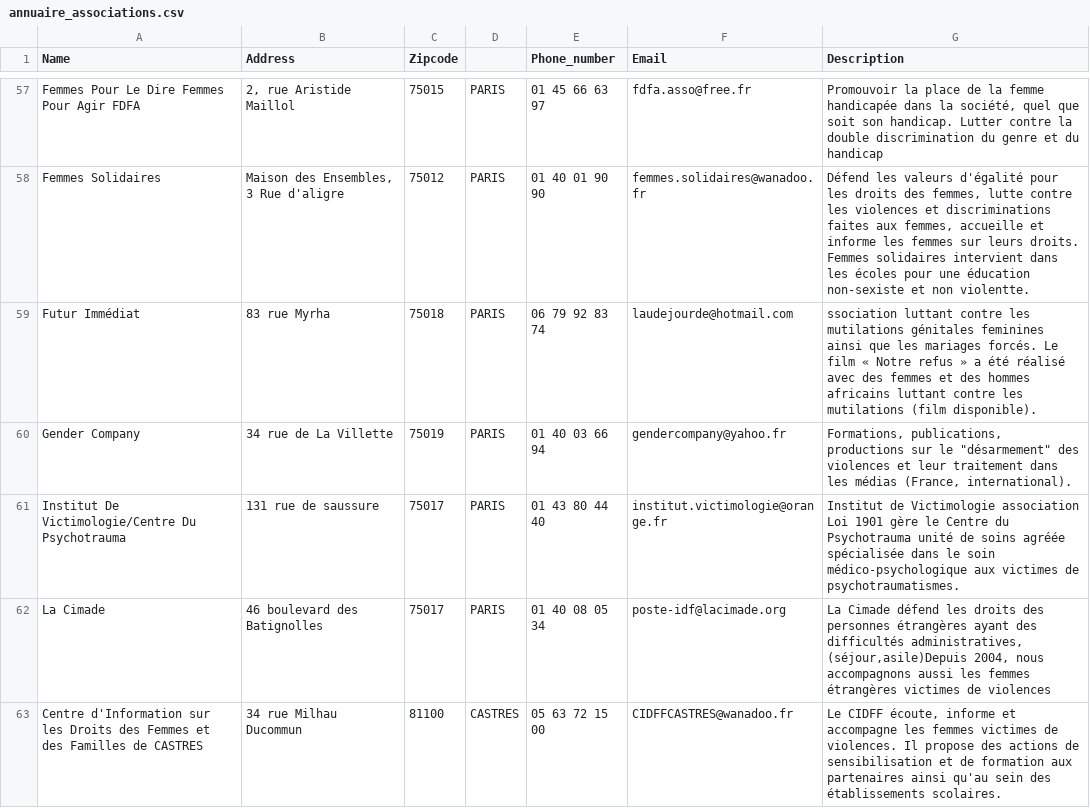
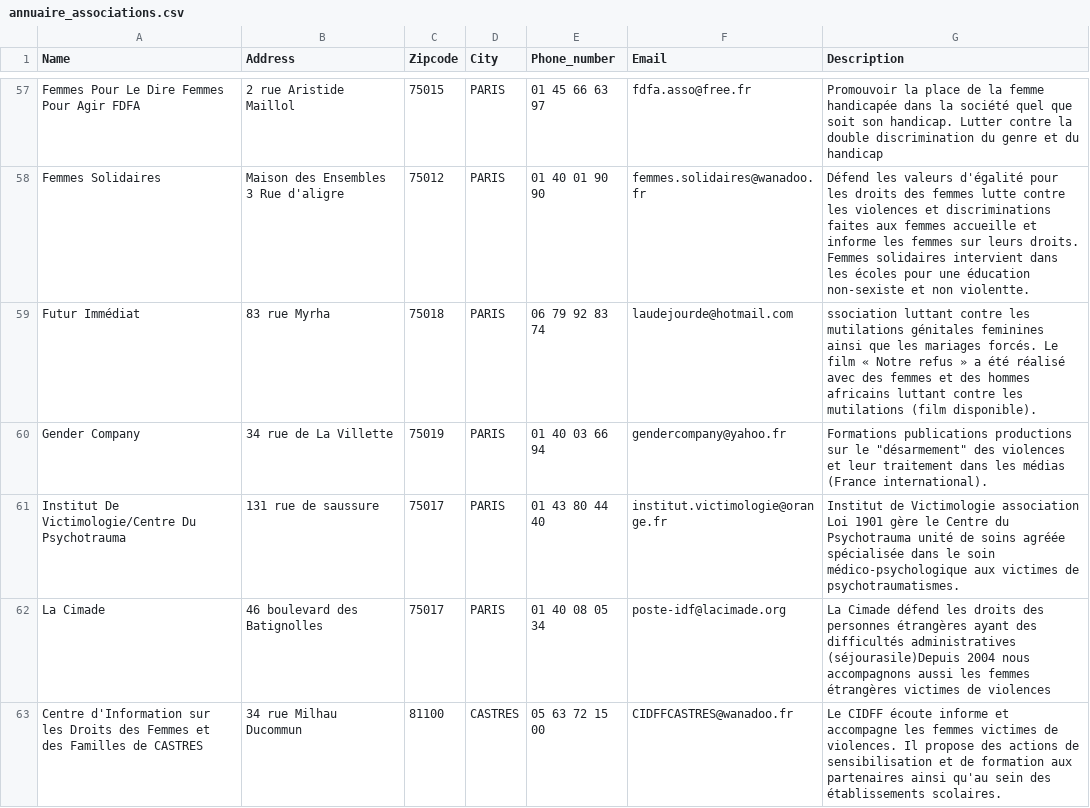
Before and after one commit to lrgnbrbr/liv, a CSV file: lib/csv_files/annuaire_associations.csv, drawn as a sheet; only a part is shown, gaps mark what is left out; the diff covers the shown part only; the diff names each change by its address in the sheet, - before the commit and + after, or states it on an @@ line.

```diff
--- a/lib/csv_files/annuaire_associations.csv
+++ b/lib/csv_files/annuaire_associations.csv
-D1: (empty)
+D1: City
-B57 (Address): 2, rue Aristide Maillol
+B57 (Address): 2 rue Aristide Maillol
-G57 (Description): …dans la société, quel que…
+G57 (Description): …dans la société quel que…
-B58 (Address): Maison des Ensembles, 3 Rue d'aligre
+B58 (Address): Maison des Ensembles 3 Rue d'aligre
-G58 (Description): …droits des femmes, lutte contre les violences et discriminations faites aux femmes, accueille et…
+G58 (Description): …droits des femmes lutte contre les violences et discriminations faites aux femmes accueille et…
-G60 (Description): Formations, publications, productions sur le "désarmement" des violences et leur traitement dans les médias (France, international).
+G60 (Description): Formations publications productions sur le "désarmement" des violences et leur traitement dans les médias (France international).
-G62 (Description): …des difficultés administratives, (séjour,asile)Depuis 2004, nous accompagnons…
+G62 (Description): …des difficultés administratives (séjourasile)Depuis 2004 nous accompagnons…
-G63 (Description): Le CIDFF écoute, informe et…
+G63 (Description): Le CIDFF écoute informe et…
```
Also changed, not shown: 77 edited cells elsewhere in this file, 1 other file.
